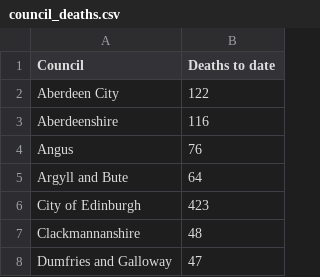
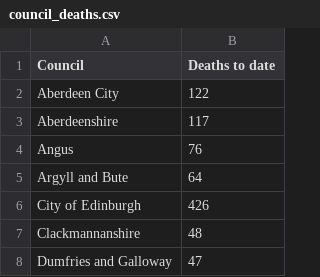
Before and after one commit to watty62/Scot_covid19, a CSV file: data/processed/council_deaths.csv, drawn as a sheet; only a part is shown; the diff covers the shown part only.

```diff
--- a/data/processed/council_deaths.csv
+++ b/data/processed/council_deaths.csv
@@ -2,6 +2,6 @@ Council,Deaths to date
 Aberdeen City,122
-Aberdeenshire,116
+Aberdeenshire,117
 Angus,76
 Argyll and Bute,64
-City of Edinburgh,423
+City of Edinburgh,426
 Clackmannanshire,48
```
Also changed, not shown: 1 removed row and 8 edited cells elsewhere in this file, data/processed/NRS/Scotland Wide.csv, data/processed/NRS/Scotland.csv.
